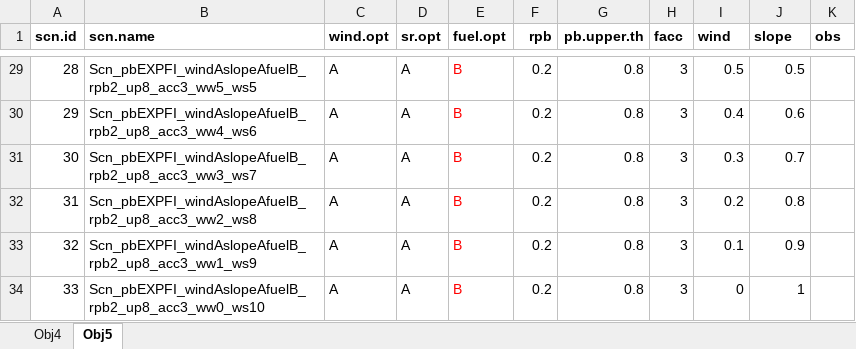
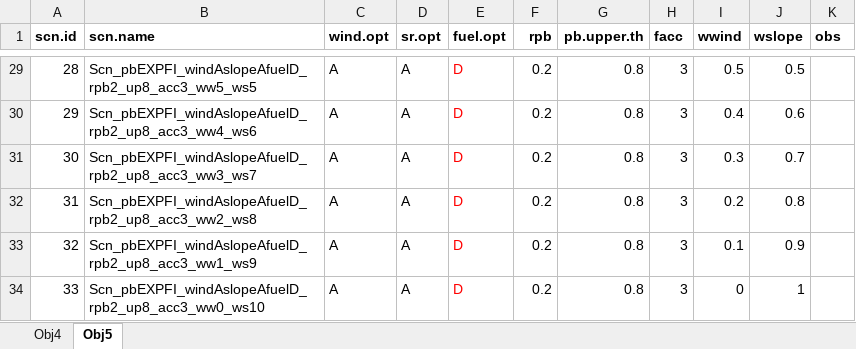
Before and after one commit to nuaquilue/MEDSPREAD, an Excel workbook: scenarios.xlsx, sheet Obj5, drawn as a sheet; only a part is shown, gaps mark what is left out; values as stored, in another font and other column widths than the file's, no borders; the diff covers the shown part only; the diff names each change by its address in the sheet, - before the commit and + after, or states it on an @@ line.

```diff
--- a/scenarios.xlsx (sheet Obj5)
+++ b/scenarios.xlsx (sheet Obj5)
-I1: wind
+I1: wwind
-J1: slope
+J1: wslope
-B29 (scn.name): Scn_pbEXPFI_windAslopeAfuelB_rpb2_up8_acc3_ww5_ws5
+B29 (scn.name): Scn_pbEXPFI_windAslopeAfuelD_rpb2_up8_acc3_ww5_ws5
-E29:E34 (fuel.opt): B
+E29:E34 (fuel.opt): D
-B30 (scn.name): Scn_pbEXPFI_windAslopeAfuelB_rpb2_up8_acc3_ww4_ws6
+B30 (scn.name): Scn_pbEXPFI_windAslopeAfuelD_rpb2_up8_acc3_ww4_ws6
-B31 (scn.name): Scn_pbEXPFI_windAslopeAfuelB_rpb2_up8_acc3_ww3_ws7
+B31 (scn.name): Scn_pbEXPFI_windAslopeAfuelD_rpb2_up8_acc3_ww3_ws7
-B32 (scn.name): Scn_pbEXPFI_windAslopeAfuelB_rpb2_up8_acc3_ww2_ws8
+B32 (scn.name): Scn_pbEXPFI_windAslopeAfuelD_rpb2_up8_acc3_ww2_ws8
-B33 (scn.name): Scn_pbEXPFI_windAslopeAfuelB_rpb2_up8_acc3_ww1_ws9
+B33 (scn.name): Scn_pbEXPFI_windAslopeAfuelD_rpb2_up8_acc3_ww1_ws9
-B34 (scn.name): Scn_pbEXPFI_windAslopeAfuelB_rpb2_up8_acc3_ww0_ws10
+B34 (scn.name): Scn_pbEXPFI_windAslopeAfuelD_rpb2_up8_acc3_ww0_ws10
```
Also changed, not shown: 52 edited cells elsewhere in this sheet, 4 other files.
